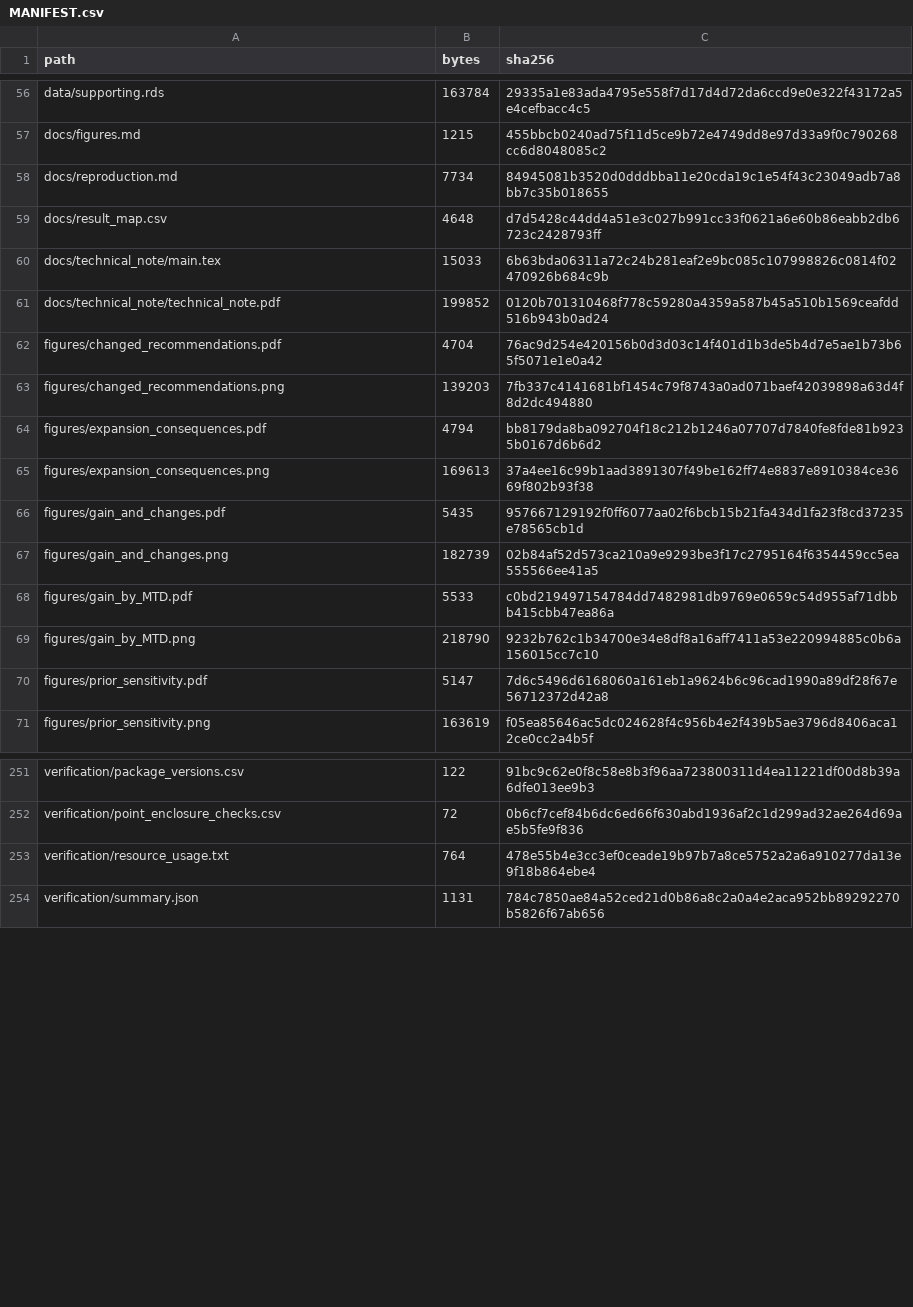
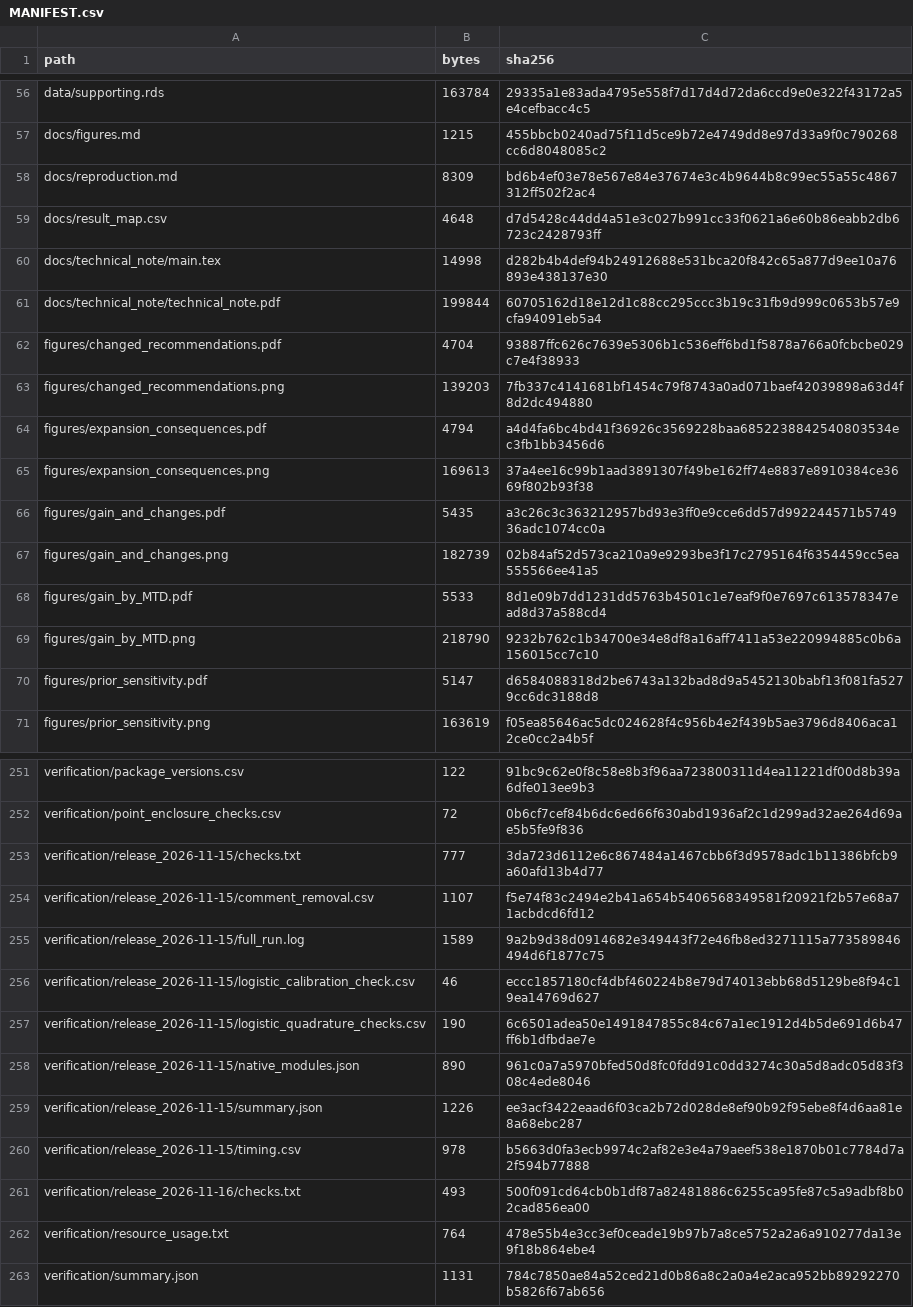
Before and after one commit to chen-siyi7/BOIN_prior, a CSV file: MANIFEST.csv, drawn as a sheet; only a part is shown, gaps mark what is left out; the diff covers the shown part only.

```diff
--- a/MANIFEST.csv
+++ b/MANIFEST.csv
@@ -57,15 +57,15 @@
 "docs/figures.md",1215,"455bbcb0240ad75f11d5ce9b72e4749dd8e97d33a9f0c790268cc6d8048085c2"
-"docs/reproduction.md",7734,"84945081b3520d0dddbba11e20cda19c1e54f43c23049adb7a8bb7c35b018655"
+"docs/reproduction.md",8309,"bd6b4ef03e78e567e84e37674e3c4b9644b8c99ec55a55c4867312ff502f2ac4"
 "docs/result_map.csv",4648,"d7d5428c44dd4a51e3c027b991cc33f0621a6e60b86eabb2db6723c2428793ff"
-"docs/technical_note/main.tex",15033,"6b63bda06311a72c24b281eaf2e9bc085c107998826c0814f02470926b684c9b"
-"docs/technical_note/technical_note.pdf",199852,"0120b701310468f778c59280a4359a587b45a510b1569ceafdd516b943b0ad24"
-"figures/changed_recommendations.pdf",4704,"76ac9d254e420156b0d3d03c14f401d1b3de5b4d7e5ae1b73b65f5071e1e0a42"
+"docs/technical_note/main.tex",14998,"d282b4b4def94b24912688e531bca20f842c65a877d9ee10a76893e438137e30"
+"docs/technical_note/technical_note.pdf",199844,"60705162d18e12d1c88cc295ccc3b19c31fb9d999c0653b57e9cfa94091eb5a4"
+"figures/changed_recommendations.pdf",4704,"93887ffc626c7639e5306b1c536eff6bd1f5878a766a0fcbcbe029c7e4f38933"
 "figures/changed_recommendations.png",139203,"7fb337c4141681bf1454c79f8743a0ad071baef42039898a63d4f8d2dc494880"
-"figures/expansion_consequences.pdf",4794,"bb8179da8ba092704f18c212b1246a07707d7840fe8fde81b9235b0167d6b6d2"
+"figures/expansion_consequences.pdf",4794,"a4d4fa6bc4bd41f36926c3569228baa6852238842540803534ec3fb1bb3456d6"
 "figures/expansion_consequences.png",169613,"37a4ee16c99b1aad3891307f49be162ff74e8837e8910384ce3669f802b93f38"
-"figures/gain_and_changes.pdf",5435,"957667129192f0ff6077aa02f6bcb15b21fa434d1fa23f8cd37235e78565cb1d"
+"figures/gain_and_changes.pdf",5435,"a3c26c3c363212957bd93e3ff0e9cce6dd57d992244571b574936adc1074cc0a"
 "figures/gain_and_changes.png",182739,"02b84af52d573ca210a9e9293be3f17c2795164f6354459cc5ea555566ee41a5"
-"figures/gain_by_MTD.pdf",5533,"c0bd219497154784dd7482981db9769e0659c54d955af71dbbb415cbb47ea86a"
+"figures/gain_by_MTD.pdf",5533,"8d1e09b7dd1231dd5763b4501c1e7eaf9f0e7697c613578347ead8d37a588cd4"
 "figures/gain_by_MTD.png",218790,"9232b762c1b34700e34e8df8a16aff7411a53e220994885c0b6a156015cc7c10"
-"figures/prior_sensitivity.pdf",5147,"7d6c5496d6168060a161eb1a9624b6c96cad1990a89df28f67e56712372d42a8"
+"figures/prior_sensitivity.pdf",5147,"d6584088318d2be6743a132bad8d9a5452130babf13f081fa5279cc6dc3188d8"
 "figures/prior_sensitivity.png",163619,"f05ea85646ac5dc024628f4c956b4e2f439b5ae3796d8406aca12ce0cc2a4b5f"
@@ -252,2 +252,11 @@
 "verification/point_enclosure_checks.csv",72,"0b6cf7cef84b6dc6ed66f630abd1936af2c1d299ad32ae264d69ae5b5fe9f836"
+"verification/release_2026-11-15/checks.txt",777,"3da723d6112e6c867484a1467cbb6f3d9578adc1b11386bfcb9a60afd13b4d77"
+"verification/release_2026-11-15/comment_removal.csv",1107,"f5e74f83c2494e2b41a654b5406568349581f20921f2b57e68a71acbdcd6fd12"
+"verification/release_2026-11-15/full_run.log",1589,"9a2b9d38d0914682e349443f72e46fb8ed3271115a773589846494d6f1877c75"
+"verification/release_2026-11-15/logistic_calibration_check.csv",46,"eccc1857180cf4dbf460224b8e79d74013ebb68d5129be8f94c19ea14769d627"
+"verification/release_2026-11-15/logistic_quadrature_checks.csv",190,"6c6501adea50e1491847855c84c67a1ec1912d4b5de691d6b47ff6b1dfbdae7e"
+"verification/release_2026-11-15/native_modules.json",890,"961c0a7a5970bfed50d8fc0fdd91c0dd3274c30a5d8adc05d83f308c4ede8046"
+"verification/release_2026-11-15/summary.json",1226,"ee3acf3422eaad6f03ca2b72d028de8ef90b92f95ebe8f4d6aa81e8a68ebc287"
+"verification/release_2026-11-15/timing.csv",978,"b5663d0fa3ecb9974c2af82e3e4a79aeef538e1870b01c7784d7a2f594b77888"
+"verification/release_2026-11-16/checks.txt",493,"500f091cd64cb0b1df87a82481886c6255ca95fe87c5a9adbf8b02cad856ea00"
 "verification/resource_usage.txt",764,"478e55b4e3cc3ef0ceade19b97b7a8ce5752a2a6a910277da13e9f18b864ebe4"
```
Also changed, not shown: 66 edited cells elsewhere in this file, 9 other files.
